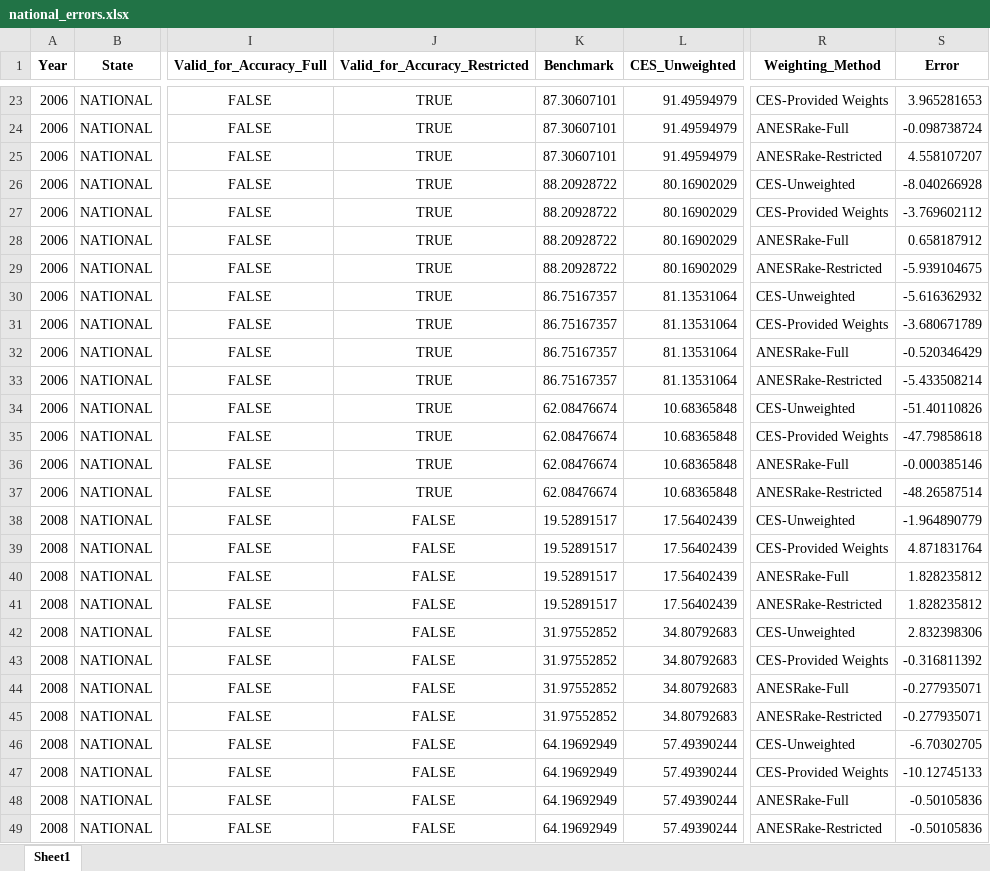
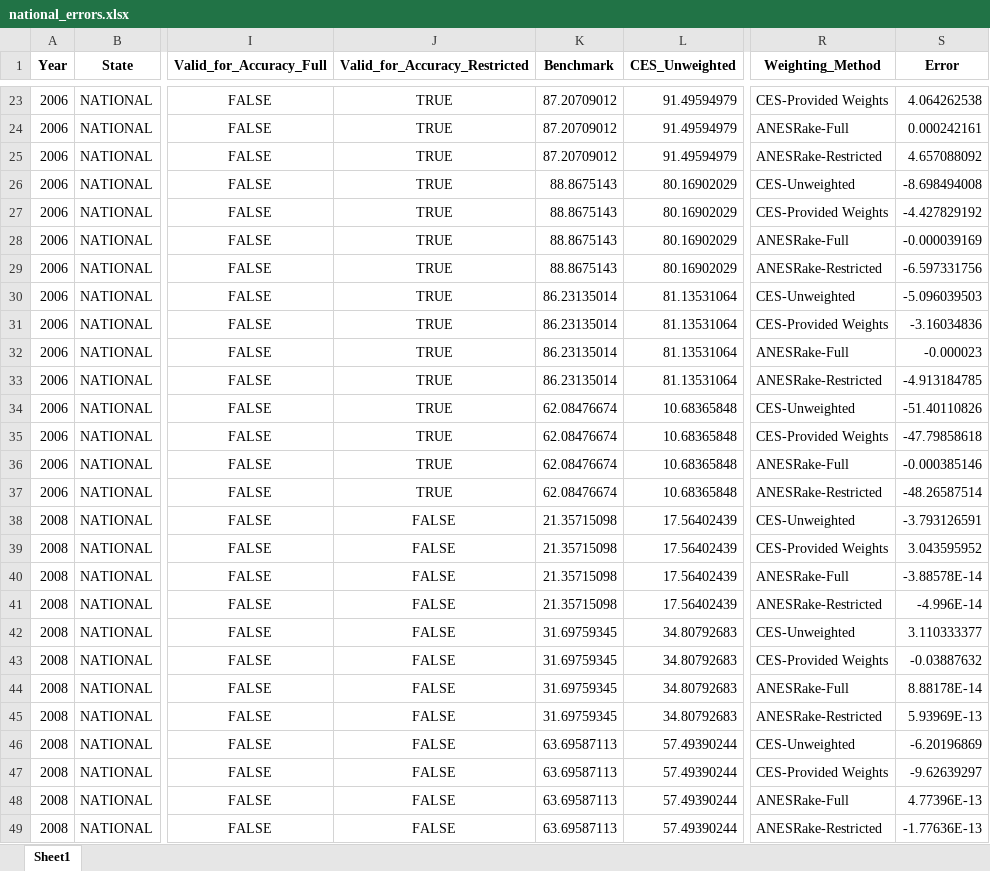
Before and after one commit to jdpru/CES-Accuracy-Analysis, an Excel workbook: tables_and_figures/input_tables/national_errors.xlsx, sheet Sheet1, drawn as a sheet; only a part is shown, gaps mark what is left out; values as stored, in another font and other column widths than the file's, no borders; the diff covers the shown part only; the diff names each change by its address in the sheet, - before the commit and + after, or states it on an @@ line.

```diff
--- a/tables_and_figures/input_tables/national_errors.xlsx (sheet Sheet1)
+++ b/tables_and_figures/input_tables/national_errors.xlsx (sheet Sheet1)
-K23:K25 (Benchmark): 87.30607101
+K23:K25 (Benchmark): 87.20709012
-S23 (Error): 3.965281653
+S23 (Error): 4.064262538
-S24 (Error): -0.098738724
+S24 (Error): 0.000242161
-S25 (Error): 4.558107207
+S25 (Error): 4.657088092
-K26:K29 (Benchmark): 88.20928722
+K26:K29 (Benchmark): 88.8675143
-S26 (Error): -8.040266928
+S26 (Error): -8.698494008
-S27 (Error): -3.769602112
+S27 (Error): -4.427829192
-S28 (Error): 0.658187912
+S28 (Error): -0.000039169
-S29 (Error): -5.939104675
+S29 (Error): -6.597331756
-K30:K33 (Benchmark): 86.75167357
+K30:K33 (Benchmark): 86.23135014
-S30 (Error): -5.616362932
+S30 (Error): -5.096039503
-S31 (Error): -3.680671789
+S31 (Error): -3.16034836
-S32 (Error): -0.520346429
+S32 (Error): -0.000023
-S33 (Error): -5.433508214
+S33 (Error): -4.913184785
-K38:K41 (Benchmark): 19.52891517
+K38:K41 (Benchmark): 21.35715098
-S38 (Error): -1.964890779
+S38 (Error): -3.793126591
-S39 (Error): 4.871831764
+S39 (Error): 3.043595952
-S40 (Error): 1.828235812
+S40 (Error): -3.88578E-14
-S41 (Error): 1.828235812
+S41 (Error): -4.996E-14
-K42:K45 (Benchmark): 31.97552852
+K42:K45 (Benchmark): 31.69759345
-S42 (Error): 2.832398306
+S42 (Error): 3.110333377
-S43 (Error): -0.316811392
+S43 (Error): -0.03887632
-S44 (Error): -0.277935071
+S44 (Error): 8.88178E-14
-S45 (Error): -0.277935071
+S45 (Error): 5.93969E-13
-K46:K49 (Benchmark): 64.19692949
+K46:K49 (Benchmark): 63.69587113
-S46 (Error): -6.70302705
+S46 (Error): -6.20196869
-S47 (Error): -10.12745133
+S47 (Error): -9.62639297
-S48 (Error): -0.50105836
+S48 (Error): 4.77396E-13
-S49 (Error): -0.50105836
+S49 (Error): -1.77636E-13
```
Also changed, not shown: 742 edited cells elsewhere in this sheet, data/misc./skip_conditions_final.xlsx, tables_and_figures/input_tables/vars_used_by_anesrake.xlsx, 2 other files.
